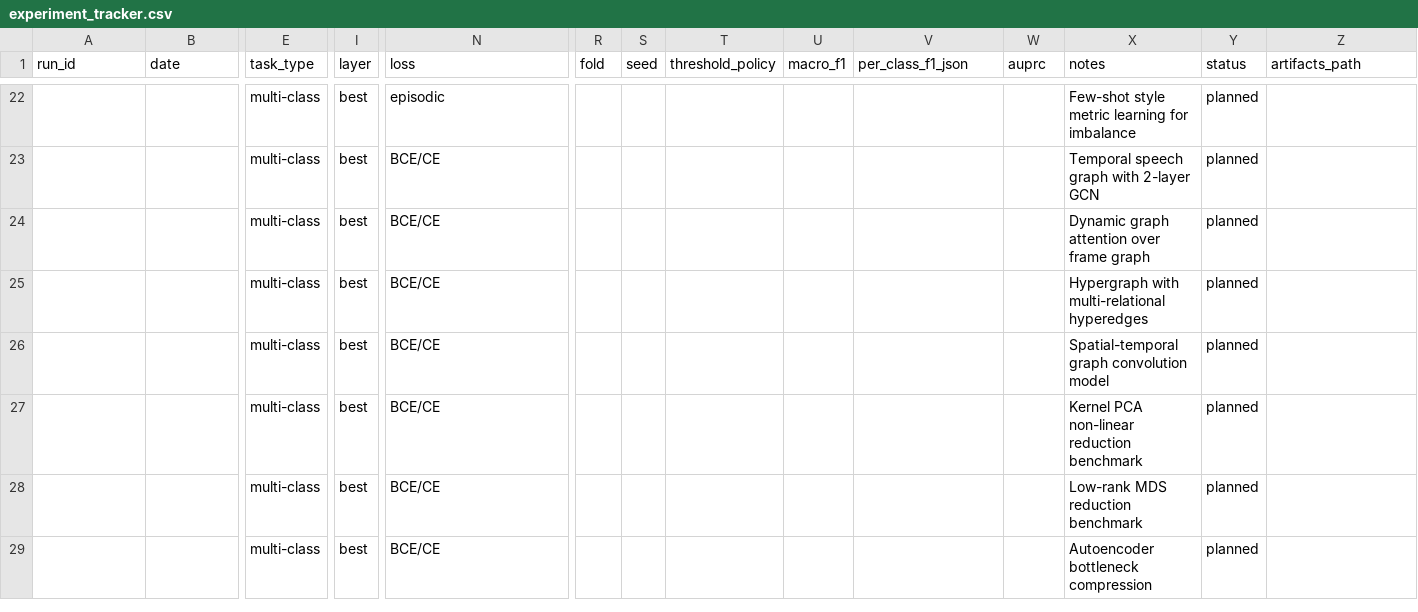
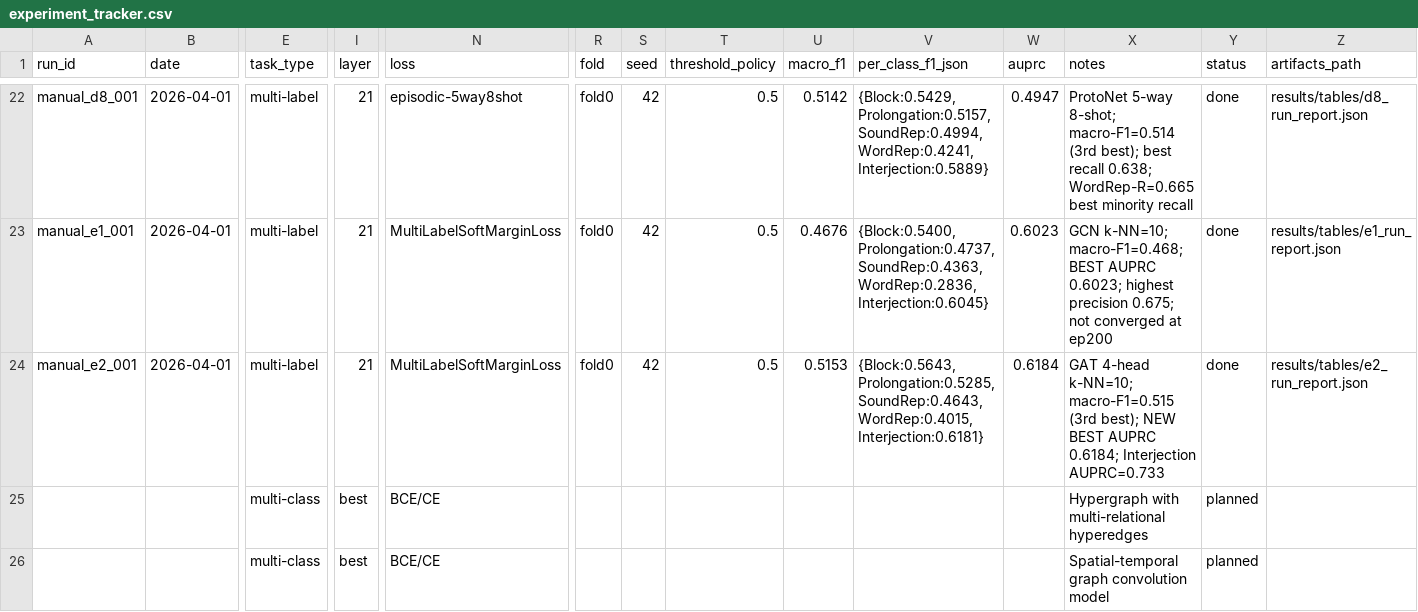
Before and after one commit to Abhinavpapini/Mini-Project, a CSV file: results/experiment_tracker.csv, drawn as a sheet; only a part is shown, gaps mark what is left out; the shorter side is filled out with more unchanged rows; the diff covers the shown part only; the diff names each change by its address in the sheet, - before the commit and + after, or states it on an @@ line.

Commit message:
feat: implement and log results for new experiments (D2, D4, D5, D8, E1, E2) including model scripts, training metrics, and visualization artifacts.

```diff
--- a/results/experiment_tracker.csv
+++ b/results/experiment_tracker.csv
-A22 (run_id): (empty)
+A22 (run_id): manual_d8_001
-B22:B24 (date): (empty)
+B22:B24 (date): 2026-04-01
-E22:E24 (task_type): multi-class
+E22:E24 (task_type): multi-label
-I22:I24 (layer): best
+I22:I24 (layer): 21
-N22 (loss): episodic
+N22 (loss): episodic-5way8shot
-R22:R24 (fold): (empty)
+R22:R24 (fold): fold0
-S22:S24 (seed): (empty)
+S22:S24 (seed): 42
-T22:T24 (threshold_policy): (empty)
+T22:T24 (threshold_policy): 0.5
-U22 (macro_f1): (empty)
+U22 (macro_f1): 0.5142
-V22 (per_class_f1_json): (empty)
+V22 (per_class_f1_json): {Block:0.5429,Prolongation:0.5157,SoundRep:0.4994,WordRep:0.4241,Interjection:0.5889}
-W22 (auprc): (empty)
+W22 (auprc): 0.4947
-X22 (notes): Few-shot style metric learning for imbalance
+X22 (notes): ProtoNet 5-way 8-shot; macro-F1=0.514 (3rd best); best recall 0.638; WordRep-R=0.665 best minority recall
-Y22:Y24 (status): planned
+Y22:Y24 (status): done
-Z22 (artifacts_path): (empty)
+Z22 (artifacts_path): results/tables/d8_run_report.json
-A23 (run_id): (empty)
+A23 (run_id): manual_e1_001
-N23:N24 (loss): BCE/CE
+N23:N24 (loss): MultiLabelSoftMarginLoss
-U23 (macro_f1): (empty)
+U23 (macro_f1): 0.4676
-V23 (per_class_f1_json): (empty)
+V23 (per_class_f1_json): {Block:0.5400,Prolongation:0.4737,SoundRep:0.4363,WordRep:0.2836,Interjection:0.6045}
-W23 (auprc): (empty)
+W23 (auprc): 0.6023
-X23 (notes): Temporal speech graph with 2-layer GCN
+X23 (notes): GCN k-NN=10; macro-F1=0.468; BEST AUPRC 0.6023; highest precision 0.675; not converged at ep200
-Z23 (artifacts_path): (empty)
+Z23 (artifacts_path): results/tables/e1_run_report.json
-A24 (run_id): (empty)
+A24 (run_id): manual_e2_001
-U24 (macro_f1): (empty)
+U24 (macro_f1): 0.5153
-V24 (per_class_f1_json): (empty)
+V24 (per_class_f1_json): {Block:0.5643,Prolongation:0.5285,SoundRep:0.4643,WordRep:0.4015,Interjection:0.6181}
-W24 (auprc): (empty)
+W24 (auprc): 0.6184
-X24 (notes): Dynamic graph attention over frame graph
+X24 (notes): GAT 4-head k-NN=10; macro-F1=0.515 (3rd best); NEW BEST AUPRC 0.6184; Interjection AUPRC=0.733
-Z24 (artifacts_path): (empty)
+Z24 (artifacts_path): results/tables/e2_run_report.json
```
Also changed, not shown: 107 edited cells elsewhere in this file, 46 other files.
